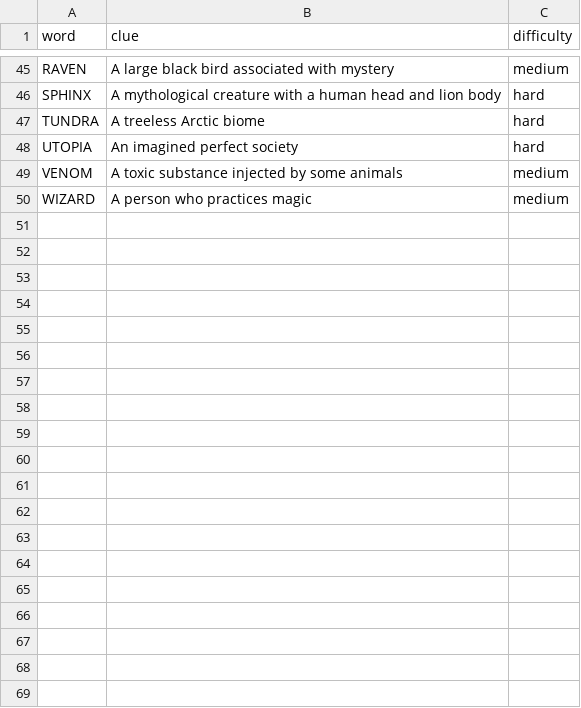
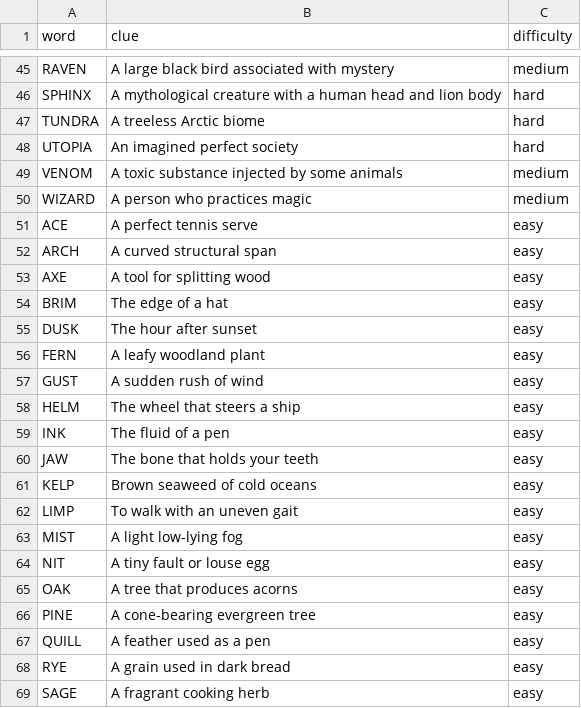
Before and after one commit to andrit/puzbookgen, a CSV file: sample-words.csv, drawn as a sheet; only a part is shown, gaps mark what is left out; the diff covers the shown part only.

```diff
--- a/sample-words.csv
+++ b/sample-words.csv
@@ -50 +50,20 @@ VENOM,"A toxic substance injected by some animals",medium
 WIZARD,"A person who practices magic",medium
+ACE,A perfect tennis serve,easy
+ARCH,A curved structural span,easy
+AXE,A tool for splitting wood,easy
+BRIM,The edge of a hat,easy
+DUSK,The hour after sunset,easy
+FERN,A leafy woodland plant,easy
+GUST,A sudden rush of wind,easy
+HELM,The wheel that steers a ship,easy
+INK,The fluid of a pen,easy
+JAW,The bone that holds your teeth,easy
+KELP,Brown seaweed of cold oceans,easy
+LIMP,To walk with an uneven gait,easy
+MIST,A light low-lying fog,easy
+NIT,A tiny fault or louse egg,easy
+OAK,A tree that produces acorns,easy
+PINE,A cone-bearing evergreen tree,easy
+QUILL,A feather used as a pen,easy
+RYE,A grain used in dark bread,easy
+SAGE,A fragrant cooking herb,easy
```
Also changed, not shown: 41 added rows elsewhere in this file, 9 other files.
